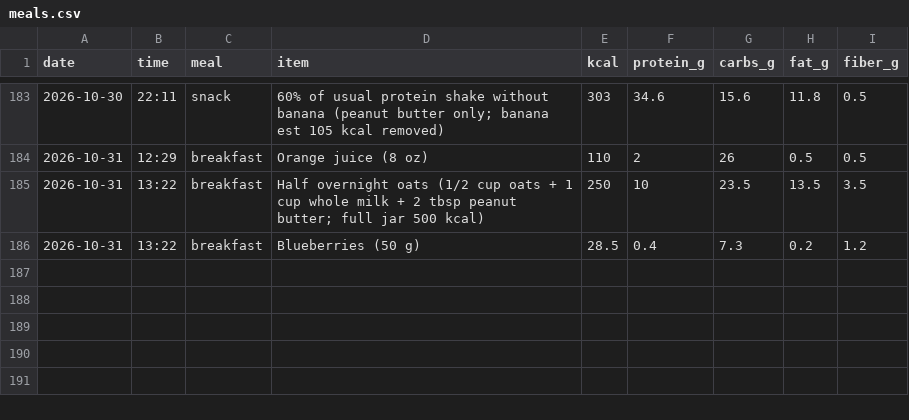
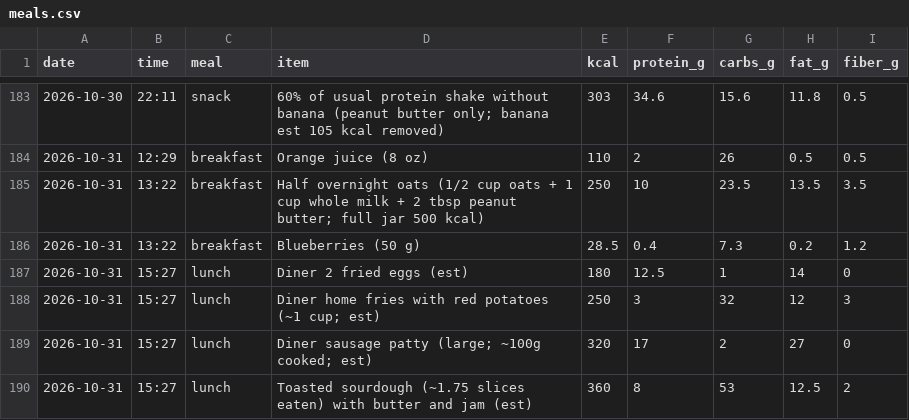
Before and after one commit to pondorasti/alexandru, a CSV file: apps/macro/content/meals.csv, drawn as a sheet; only a part is shown, gaps mark what is left out; the diff names each change by its address in the sheet, - before the commit and + after, or states it on an @@ line.

```diff
--- a/apps/macro/content/meals.csv
+++ b/apps/macro/content/meals.csv
+row 187: 2026-10-31 | 15:27 | lunch | Diner 2 fried eggs (est) | 180 | 12.5 | 1 | 14 | 0
+row 188: 2026-10-31 | 15:27 | lunch | Diner home fries with red potatoes (~1 cup; est) | 250 | 3 | 32 | 12 | 3
+row 189: 2026-10-31 | 15:27 | lunch | Diner sausage patty (large; ~100g cooked; est) | 320 | 17 | 2 | 27 | 0
+row 190: 2026-10-31 | 15:27 | lunch | Toasted sourdough (~1.75 slices eaten) with butter and jam (est) | 360 | 8 | 53 | 12.5 | 2
```
